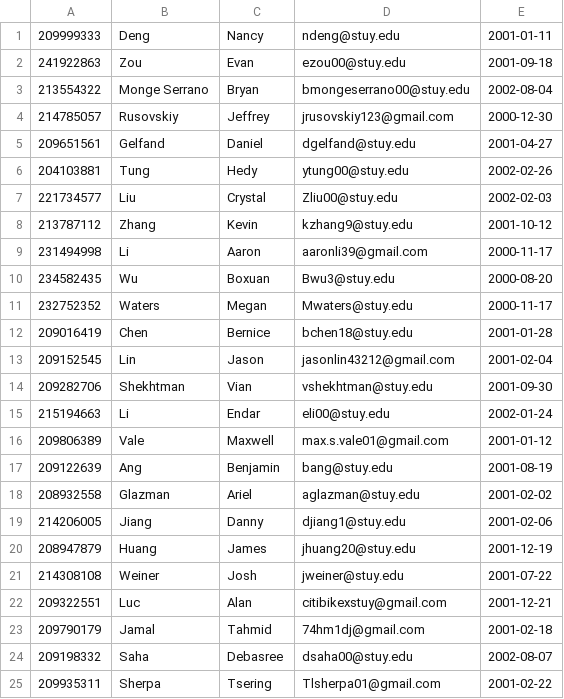
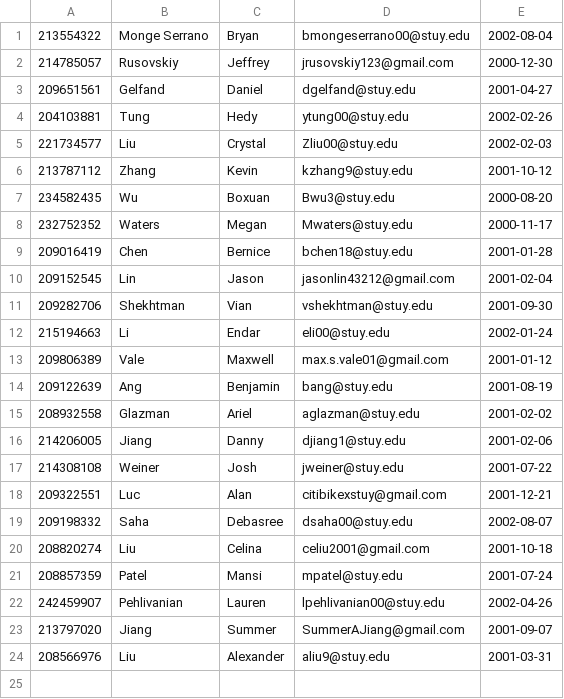
Before and after one commit to jhuang20/public_html, a CSV file: CitiBike/2018-08-26.csv, drawn as a sheet; removed rows and columns are numbered as before the commit, all else as after; the diff names each change by its address in the sheet, - before the commit and + after, or states it on an @@ line.

```diff
--- a/CitiBike/2018-08-26.csv
+++ b/CitiBike/2018-08-26.csv
-row 1: 209999333 | Deng | Nancy | ndeng@stuy.edu | 2001-01-11
-row 2: 241922863 | Zou | Evan | ezou00@stuy.edu | 2001-09-18
-row 9: 231494998 | Li | Aaron | aaronli39@gmail.com | 2000-11-17
-row 20: 208947879 | Huang | James | jhuang20@stuy.edu | 2001-12-19
-row 23: 209790179 | Jamal | Tahmid | 74hm1dj@gmail.com | 2001-02-18
-row 25: 209935311 | Sherpa | Tsering | Tlsherpa01@gmail.com | 2001-02-22
+row 20: 208820274 | Liu | Celina | celiu2001@gmail.com | 2001-10-18
+row 21: 208857359 | Patel | Mansi | mpatel@stuy.edu | 2001-07-24
+row 22: 242459907 | Pehlivanian | Lauren | lpehlivanian00@stuy.edu | 2002-04-26
+row 23: 213797020 | Jiang | Summer | SummerAJiang@gmail.com | 2001-09-07
+row 24: 208566976 | Liu | Alexander | aliu9@stuy.edu | 2001-03-31
```
Also changed, not shown: CitiBike/test.csv, 31 other files.
